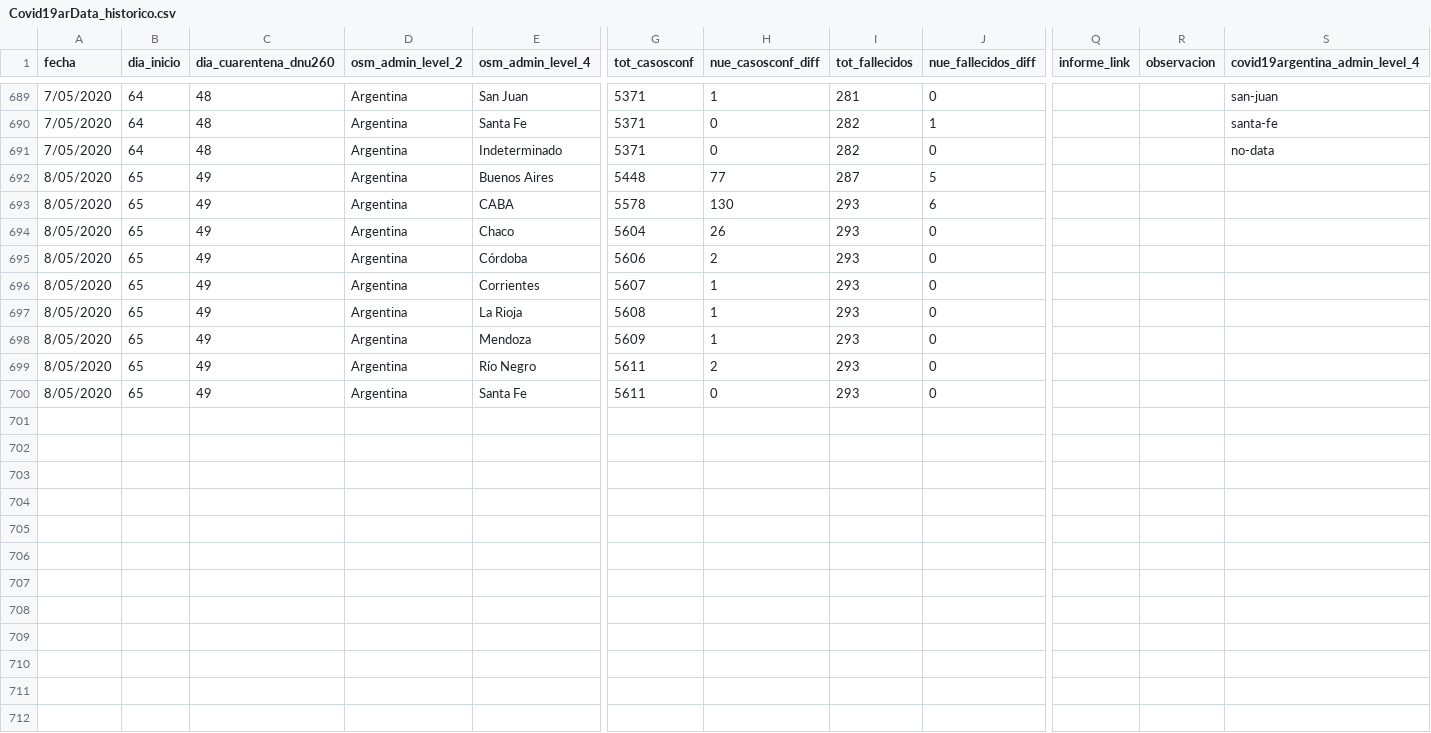
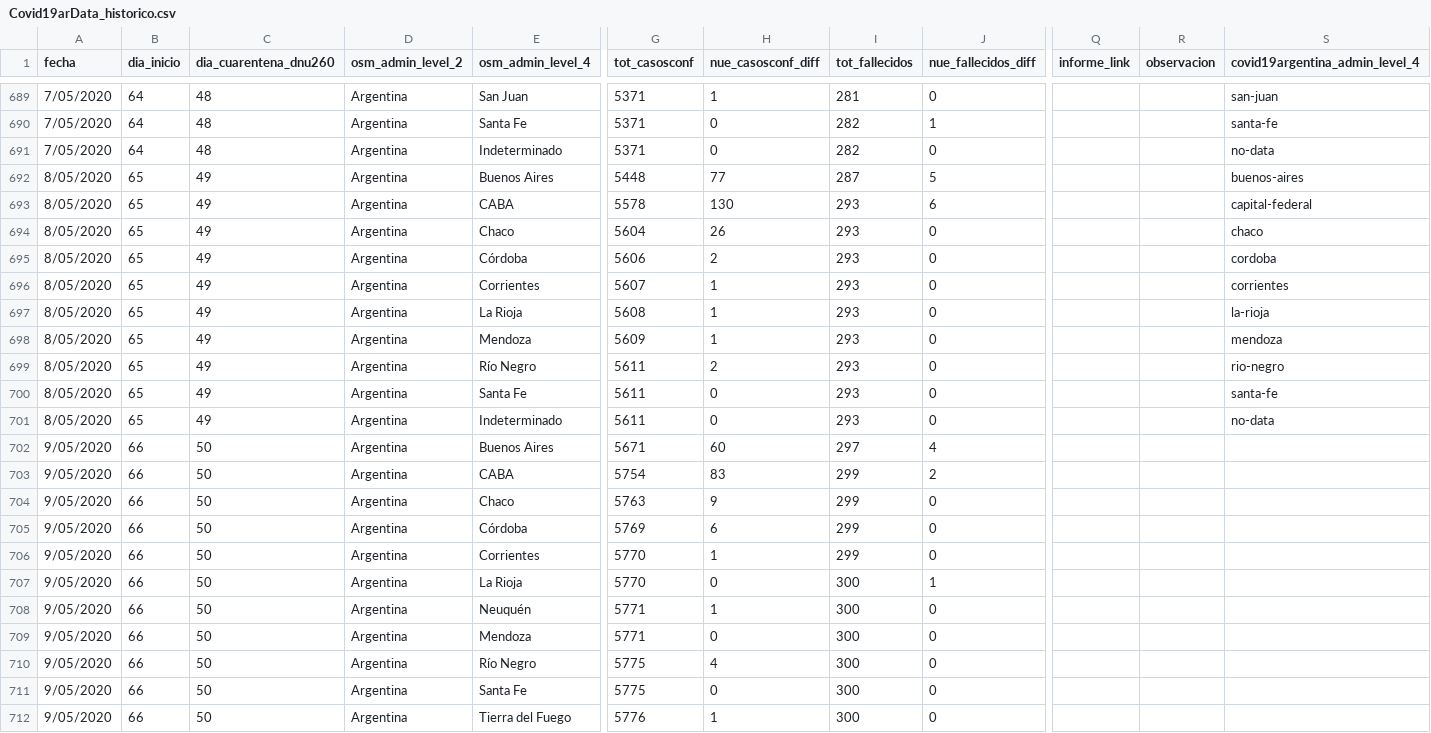
Before and after one commit to sergiovillordo/covid19_spread, a CSV file: data/argentina/Covid19arData_historico.csv, drawn as a sheet; only a part is shown, gaps mark what is left out; rows hold the shown columns only; the diff covers the shown part only; the diff names each change by its address in the sheet, - before the commit and + after, or states it on an @@ line.

```diff
--- a/data/argentina/Covid19arData_historico.csv
+++ b/data/argentina/Covid19arData_historico.csv
-S692 (covid19argentina_admin_level_4): (empty)
+S692 (covid19argentina_admin_level_4): buenos-aires
-S693 (covid19argentina_admin_level_4): (empty)
+S693 (covid19argentina_admin_level_4): capital-federal
-S694 (covid19argentina_admin_level_4): (empty)
+S694 (covid19argentina_admin_level_4): chaco
-S695 (covid19argentina_admin_level_4): (empty)
+S695 (covid19argentina_admin_level_4): cordoba
-S696 (covid19argentina_admin_level_4): (empty)
+S696 (covid19argentina_admin_level_4): corrientes
-S697 (covid19argentina_admin_level_4): (empty)
+S697 (covid19argentina_admin_level_4): la-rioja
-S698 (covid19argentina_admin_level_4): (empty)
+S698 (covid19argentina_admin_level_4): mendoza
-S699 (covid19argentina_admin_level_4): (empty)
+S699 (covid19argentina_admin_level_4): rio-negro
-S700 (covid19argentina_admin_level_4): (empty)
+S700 (covid19argentina_admin_level_4): santa-fe
+row 701: 8/05/2020 | 65 | 49 | Argentina | Indeterminado | 5611 | 0 | 293 | 0 |  |  | no-data
+row 702: 9/05/2020 | 66 | 50 | Argentina | Buenos Aires | 5671 | 60 | 297 | 4
+row 703: 9/05/2020 | 66 | 50 | Argentina | CABA | 5754 | 83 | 299 | 2
+row 704: 9/05/2020 | 66 | 50 | Argentina | Chaco | 5763 | 9 | 299 | 0
+row 705: 9/05/2020 | 66 | 50 | Argentina | Córdoba | 5769 | 6 | 299 | 0
+row 706: 9/05/2020 | 66 | 50 | Argentina | Corrientes | 5770 | 1 | 299 | 0
+row 707: 9/05/2020 | 66 | 50 | Argentina | La Rioja | 5770 | 0 | 300 | 1
+row 708: 9/05/2020 | 66 | 50 | Argentina | Neuquén | 5771 | 1 | 300 | 0
+row 709: 9/05/2020 | 66 | 50 | Argentina | Mendoza | 5771 | 0 | 300 | 0
+row 710: 9/05/2020 | 66 | 50 | Argentina | Río Negro | 5775 | 4 | 300 | 0
+row 711: 9/05/2020 | 66 | 50 | Argentina | Santa Fe | 5775 | 0 | 300 | 0
+row 712: 9/05/2020 | 66 | 50 | Argentina | Tierra del Fuego | 5776 | 1 | 300 | 0
```
Also changed, not shown: 15 edited cells elsewhere in this file, 1 other file.
